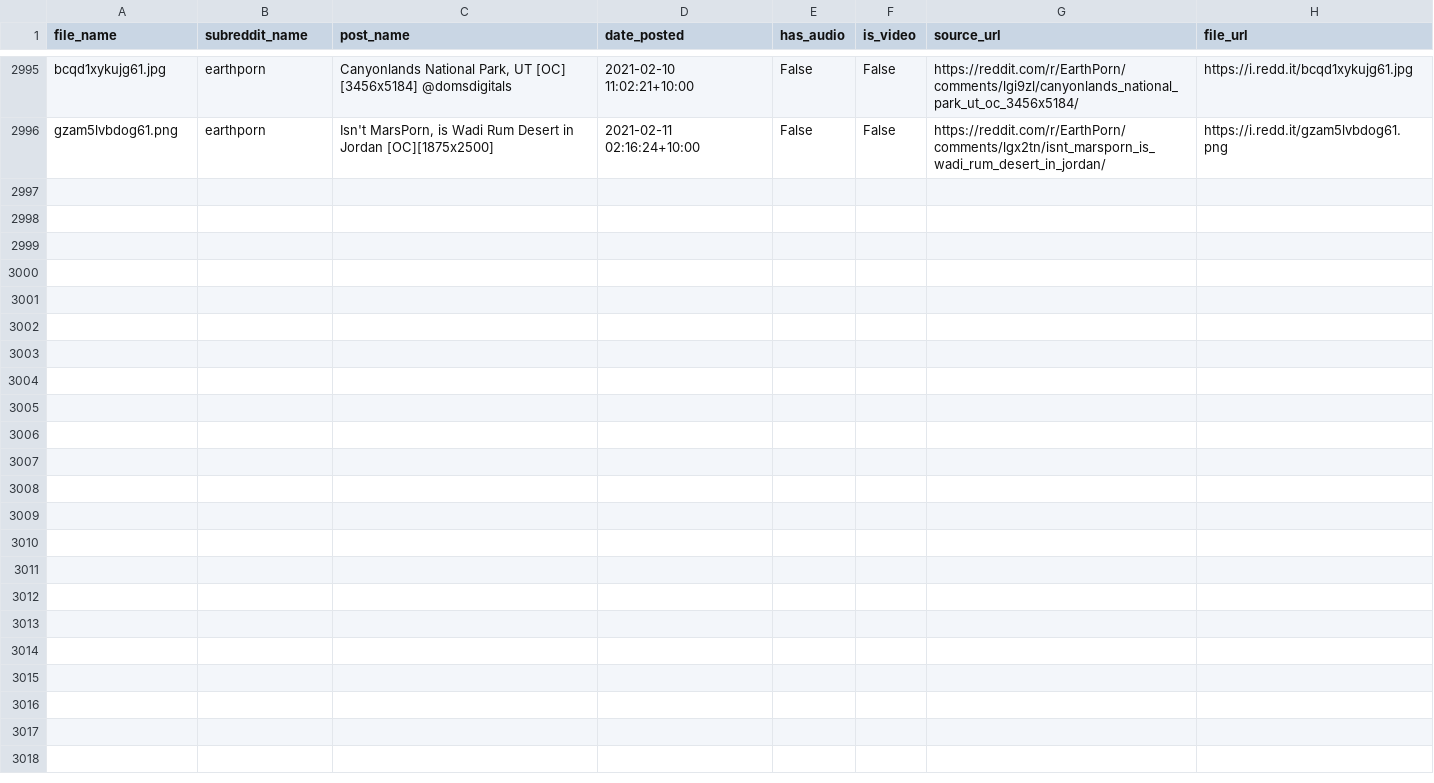
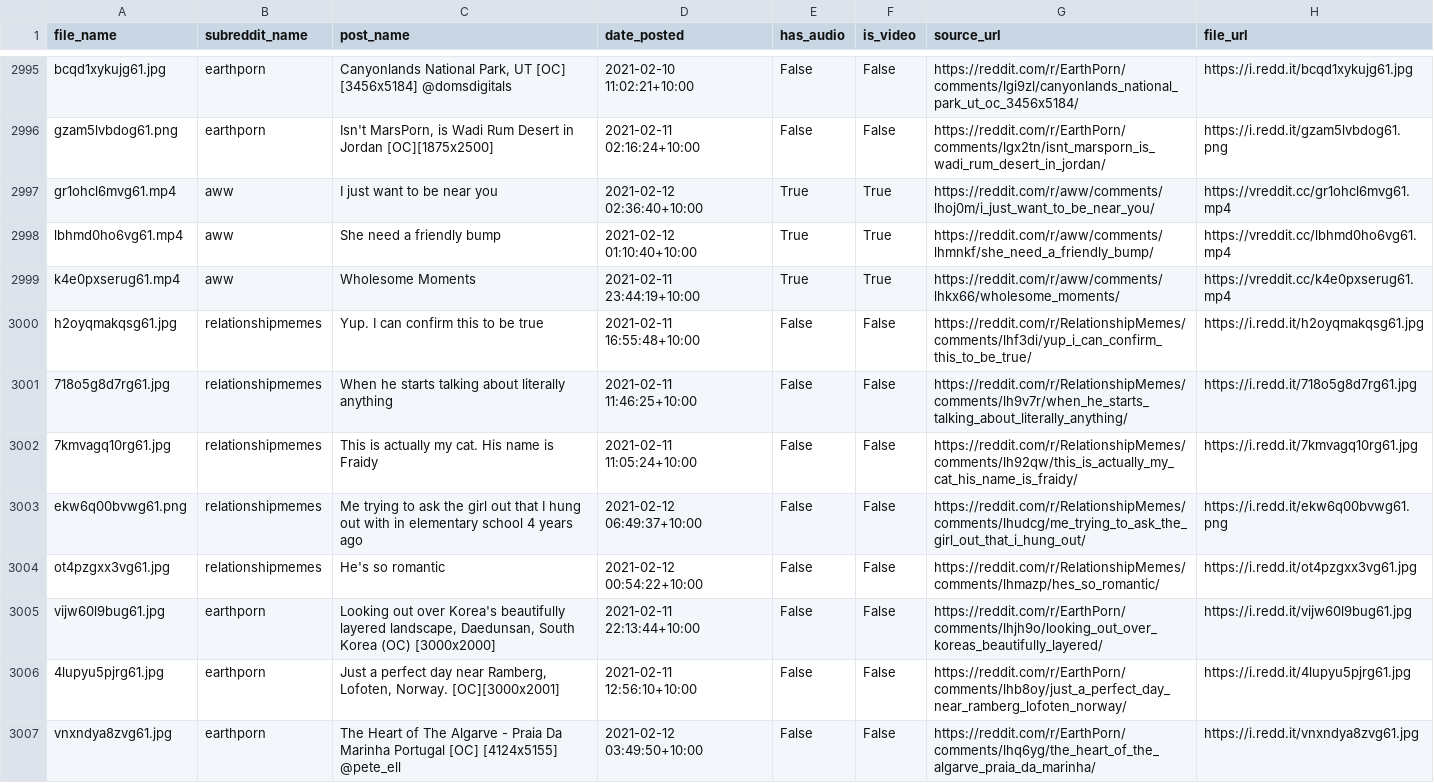
Before and after one commit to atindersanghera/atindersanghera.github.io, a CSV file: assets/images/scrape_file_collection/reddit_database.csv, drawn as a sheet; only a part is shown, gaps mark what is left out; the diff names each change by its address in the sheet, - before the commit and + after, or states it on an @@ line.

Commit message:
maps and image update:  Fri 12/02 -  9:30

```diff
--- a/assets/images/scrape_file_collection/reddit_database.csv
+++ b/assets/images/scrape_file_collection/reddit_database.csv
+row 2997: gr1ohcl6mvg61.mp4 | aww | I just want to be near you | 2021-02-12 02:36:40+10:00 | True | True | https://reddit.com/r/aww/comments/lhoj0m/i_just_want_to_be_near_you/ | https://vreddit.cc/gr1ohcl6mvg61.mp4
+row 2998: lbhmd0ho6vg61.mp4 | aww | She need a friendly bump | 2021-02-12 01:10:40+10:00 | True | True | https://reddit.com/r/aww/comments/lhmnkf/she_need_a_friendly_bump/ | https://vreddit.cc/lbhmd0ho6vg61.mp4
+row 2999: k4e0pxserug61.mp4 | aww | Wholesome Moments | 2021-02-11 23:44:19+10:00 | True | True | https://reddit.com/r/aww/comments/lhkx66/wholesome_moments/ | https://vreddit.cc/k4e0pxserug61.mp4
+row 3000: h2oyqmakqsg61.jpg | relationshipmemes | Yup. I can confirm this to be true | 2021-02-11 16:55:48+10:00 | False | False | https://reddit.com/r/RelationshipMemes/comments/lhf3di/yup_i_can_confirm_this_to_be_true/ | https://i.redd.it/h2oyqmakqsg61.jpg
+row 3001: 718o5g8d7rg61.jpg | relationshipmemes | When he starts talking about literally anything | 2021-02-11 11:46:25+10:00 | False | False | https://reddit.com/r/RelationshipMemes/comments/lh9v7r/when_he_starts_talking_about_literally_anything/ | https://i.redd.it/718o5g8d7rg61.jpg
+row 3002: 7kmvagq10rg61.jpg | relationshipmemes | This is actually my cat. His name is Fraidy | 2021-02-11 11:05:24+10:00 | False | False | https://reddit.com/r/RelationshipMemes/comments/lh92qw/this_is_actually_my_cat_his_name_is_fraidy/ | https://i.redd.it/7kmvagq10rg61.jpg
+row 3003: ekw6q00bvwg61.png | relationshipmemes | Me trying to ask the girl out that I hung out with in elementary school 4 years ago | 2021-02-12 06:49:37+10:00 | False | False | https://reddit.com/r/RelationshipMemes/comments/lhudcg/me_trying_to_ask_the_girl_out_that_i_hung_out/ | https://i.redd.it/ekw6q00bvwg61.png
+row 3004: ot4pzgxx3vg61.jpg | relationshipmemes | He's so romantic | 2021-02-12 00:54:22+10:00 | False | False | https://reddit.com/r/RelationshipMemes/comments/lhmazp/hes_so_romantic/ | https://i.redd.it/ot4pzgxx3vg61.jpg
+row 3005: vijw60l9bug61.jpg | earthporn | Looking out over Korea's beautifully layered landscape, Daedunsan, South Korea (OC) [3000x2000] | 2021-02-11 22:13:44+10:00 | False | False | https://reddit.com/r/EarthPorn/comments/lhjh9o/looking_out_over_koreas_beautifully_layered/ | https://i.redd.it/vijw60l9bug61.jpg
+row 3006: 4lupyu5pjrg61.jpg | earthporn | Just a perfect day near Ramberg, Lofoten, Norway. [OC][3000x2001] | 2021-02-11 12:56:10+10:00 | False | False | https://reddit.com/r/EarthPorn/comments/lhb8oy/just_a_perfect_day_near_ramberg_lofoten_norway/ | https://i.redd.it/4lupyu5pjrg61.jpg
+row 3007: vnxndya8zvg61.jpg | earthporn | The Heart of The Algarve - Praia Da Marinha Portugal [OC] [4124x5155] @pete_ell | 2021-02-12 03:49:50+10:00 | False | False | https://reddit.com/r/EarthPorn/comments/lhq6yg/the_heart_of_the_algarve_praia_da_marinha/ | https://i.redd.it/vnxndya8zvg61.jpg
```
Also changed, not shown: 8 other files.
